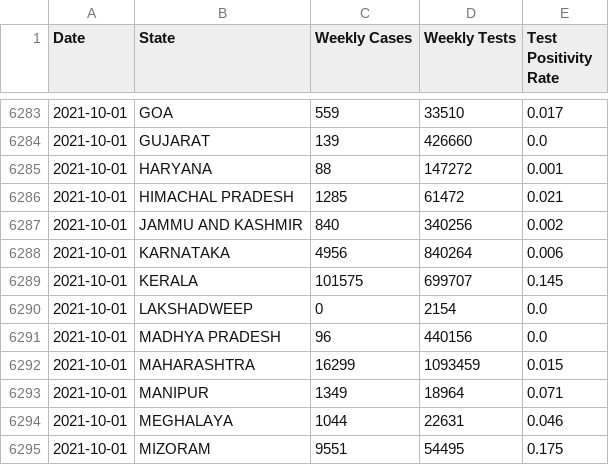
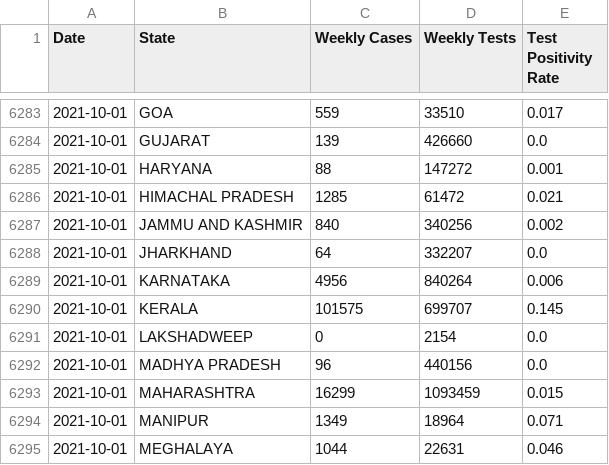
Before and after one commit to priva13/Covid-19_Bharat_records, a CSV file: statedata.csv, drawn as a sheet; only a part is shown, gaps mark what is left out; the shorter side is filled out with more unchanged rows; the diff names each change by its address in the sheet, - before the commit and + after, or states it on an @@ line.

```diff
--- a/statedata.csv
+++ b/statedata.csv
+row 6288: 2021-10-01 | JHARKHAND | 64 | 332207 | 0.0
```
